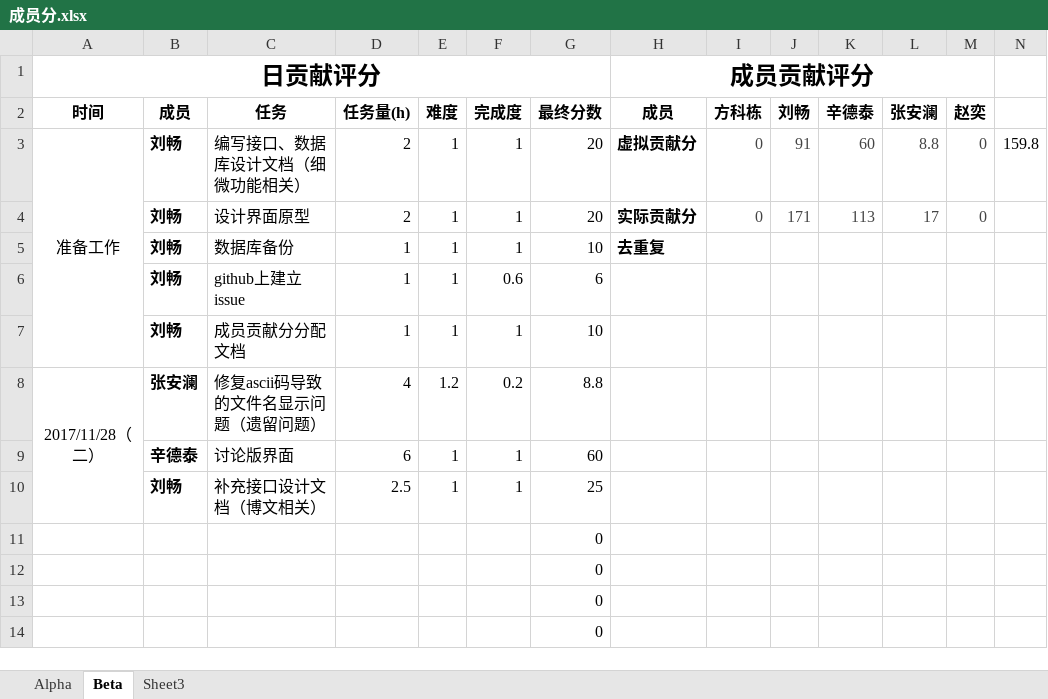
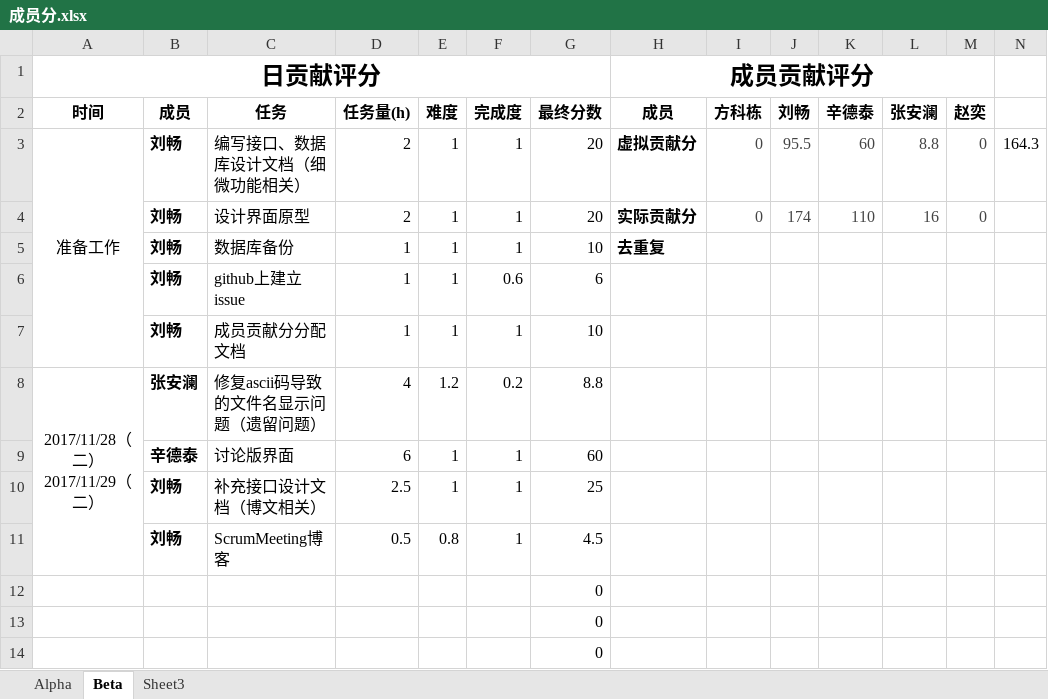
Before and after one commit to Slontia/iCourse, an Excel workbook: docs/成员分.xlsx, sheet Beta, drawn as a sheet; values as stored, in another font and other column widths than the file's, no borders; removed rows and columns are numbered as before the commit, all else as after; the diff names each change by its address in the sheet, - before the commit and + after, or states it on an @@ line.

```diff
--- a/docs/成员分.xlsx (sheet Beta)
+++ b/docs/成员分.xlsx (sheet Beta)
-J3 (刘畅): 91
+J3 (刘畅): 95.5
-N3: 159.8
+N3: 164.3
-J4 (刘畅): 171
+J4 (刘畅): 174
-K4 (辛德泰): 113
+K4 (辛德泰): 110
-L4 (张安澜): 17
+L4 (张安澜): 16
-A8 (时间): 2017/11/28（二）
+A8 (时间): 2017/11/28（二）2017/11/29（二）
-row 11:  |  |  |  |  |  | 0
+row 11:  | 刘畅 | ScrumMeeting博客 | 0.5 | 0.8 | 1 | 4.5
```
Also changed, not shown: 1 other file.
